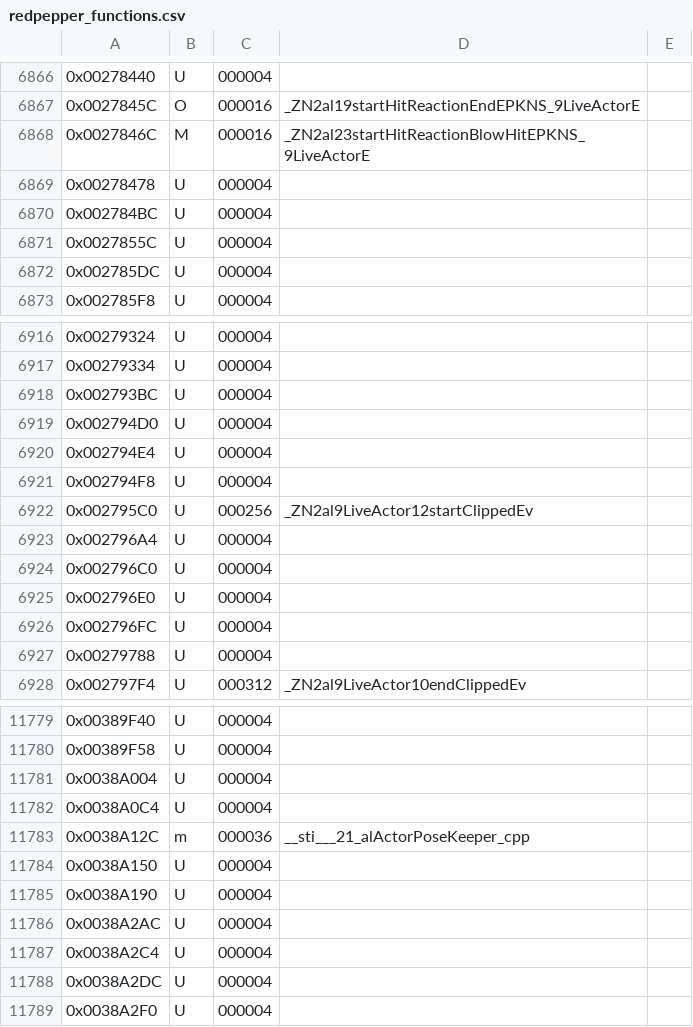
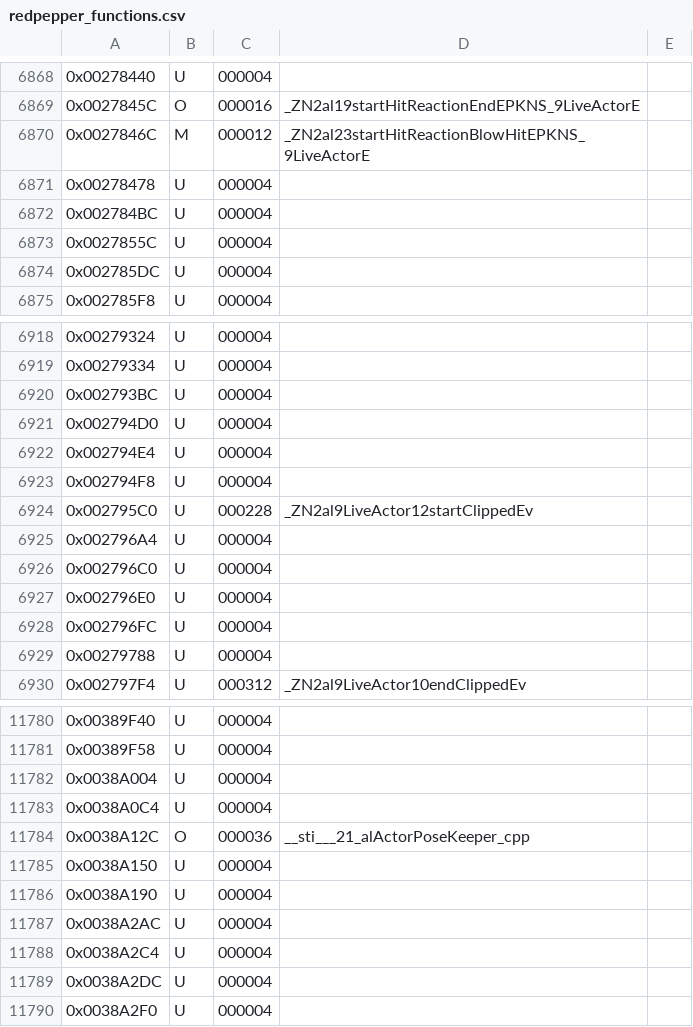
Before and after one commit to Moddimation/RedPepper, a CSV file: data/redpepper_functions.csv, drawn as a sheet; only a part is shown, gaps mark what is left out; the diff covers the shown part only.

```diff
--- a/data/redpepper_functions.csv
+++ b/data/redpepper_functions.csv
@@ -6867,3 +6869,3 @@
 0x0027845C,O,000016,_ZN2al19startHitReactionEndEPKNS_9LiveActorE,
-0x0027846C,M,000016,_ZN2al23startHitReactionBlowHitEPKNS_9LiveActorE,
+0x0027846C,M,000012,_ZN2al23startHitReactionBlowHitEPKNS_9LiveActorE,
 0x00278478,U,000004,,
@@ -6921,3 +6923,3 @@
 0x002794F8,U,000004,,
-0x002795C0,U,000256,_ZN2al9LiveActor12startClippedEv,
+0x002795C0,U,000228,_ZN2al9LiveActor12startClippedEv,
 0x002796A4,U,000004,,
@@ -11782,3 +11783,3 @@
 0x0038A0C4,U,000004,,
-0x0038A12C,m,000036,__sti___21_alActorPoseKeeper_cpp,
+0x0038A12C,O,000036,__sti___21_alActorPoseKeeper_cpp,
 0x0038A150,U,000004,,
```
Also changed, not shown: 2 added rows, 1 removed row and 8 edited cells elsewhere in this file, 6 other files.
